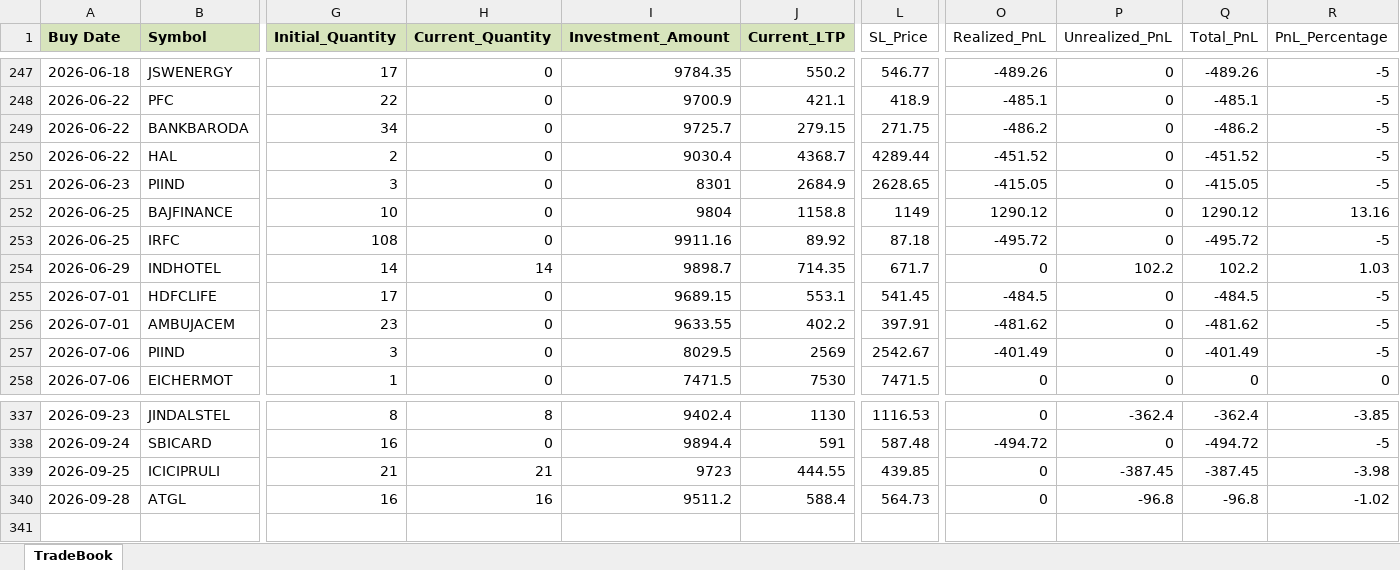
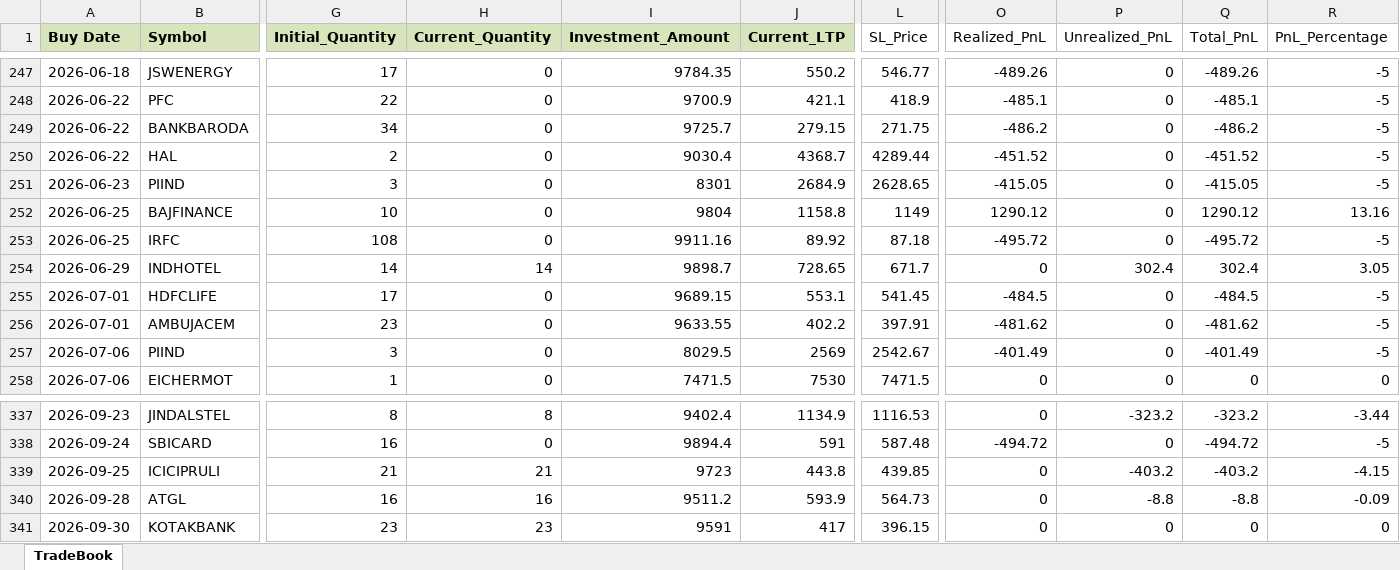
Before and after one commit to Manu4AI/Google-AntiGravity, an Excel workbook: Paper Trading Simulator/paper_trade_book.xlsx, sheet TradeBook, drawn as a sheet; only a part is shown, gaps mark what is left out; values as stored, in another font and other column widths than the file's, no borders; rows hold the shown columns only; the diff covers the shown part only; the diff names each change by its address in the sheet, - before the commit and + after, or states it on an @@ line.

```diff
--- a/Paper Trading Simulator/paper_trade_book.xlsx (sheet TradeBook)
+++ b/Paper Trading Simulator/paper_trade_book.xlsx (sheet TradeBook)
-J254 (Current_LTP): 714.35
+J254 (Current_LTP): 728.65
-P254 (Unrealized_PnL): 102.2
+P254 (Unrealized_PnL): 302.4
-Q254 (Total_PnL): 102.2
+Q254 (Total_PnL): 302.4
-R254 (PnL_Percentage): 1.03
+R254 (PnL_Percentage): 3.05
-J337 (Current_LTP): 1130
+J337 (Current_LTP): 1134.9
-P337 (Unrealized_PnL): -362.4
+P337 (Unrealized_PnL): -323.2
-Q337 (Total_PnL): -362.4
+Q337 (Total_PnL): -323.2
-R337 (PnL_Percentage): -3.85
+R337 (PnL_Percentage): -3.44
-J339 (Current_LTP): 444.55
+J339 (Current_LTP): 443.8
-P339 (Unrealized_PnL): -387.45
+P339 (Unrealized_PnL): -403.2
-Q339 (Total_PnL): -387.45
+Q339 (Total_PnL): -403.2
-R339 (PnL_Percentage): -3.98
+R339 (PnL_Percentage): -4.15
-J340 (Current_LTP): 588.4
+J340 (Current_LTP): 593.9
-P340 (Unrealized_PnL): -96.8
+P340 (Unrealized_PnL): -8.8
-Q340 (Total_PnL): -96.8
+Q340 (Total_PnL): -8.8
-R340 (PnL_Percentage): -1.02
+R340 (PnL_Percentage): -0.09
+row 341: 2026-09-30 | KOTAKBANK | 23 | 23 | 9591 | 417 | 396.15 | 0 | 0 | 0 | 0
```
Also changed, not shown: 70 edited cells elsewhere in this sheet, 1 other file.
